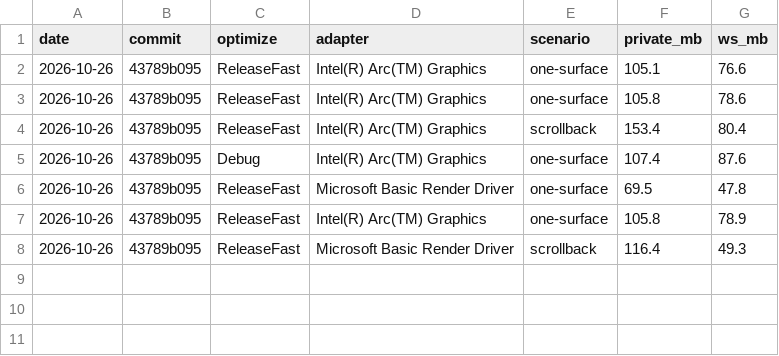
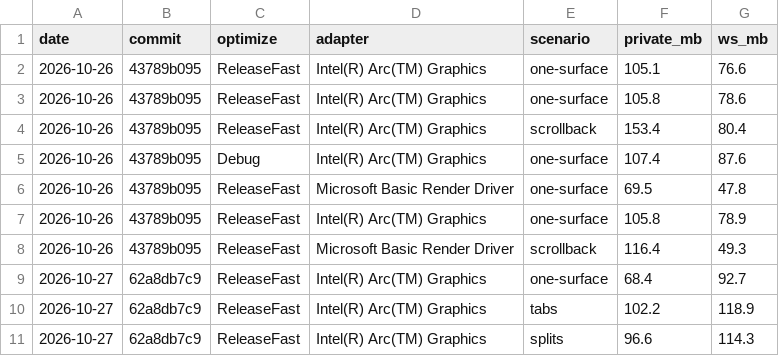
Before and after one commit to Denmurzik/ghostty, a CSV file: docs/windows/ram-baseline.csv, drawn as a sheet; the diff names each change by its address in the sheet, - before the commit and + after, or states it on an @@ line.

Commit message:
docs(windows): RAM baseline after on-demand thread stacks

```diff
--- a/docs/windows/ram-baseline.csv
+++ b/docs/windows/ram-baseline.csv
+row 9: 2026-10-27 | 62a8db7c9 | ReleaseFast | Intel(R) Arc(TM) Graphics | one-surface | 68.4 | 92.7
+row 10: 2026-10-27 | 62a8db7c9 | ReleaseFast | Intel(R) Arc(TM) Graphics | tabs | 102.2 | 118.9
+row 11: 2026-10-27 | 62a8db7c9 | ReleaseFast | Intel(R) Arc(TM) Graphics | splits | 96.6 | 114.3
```
